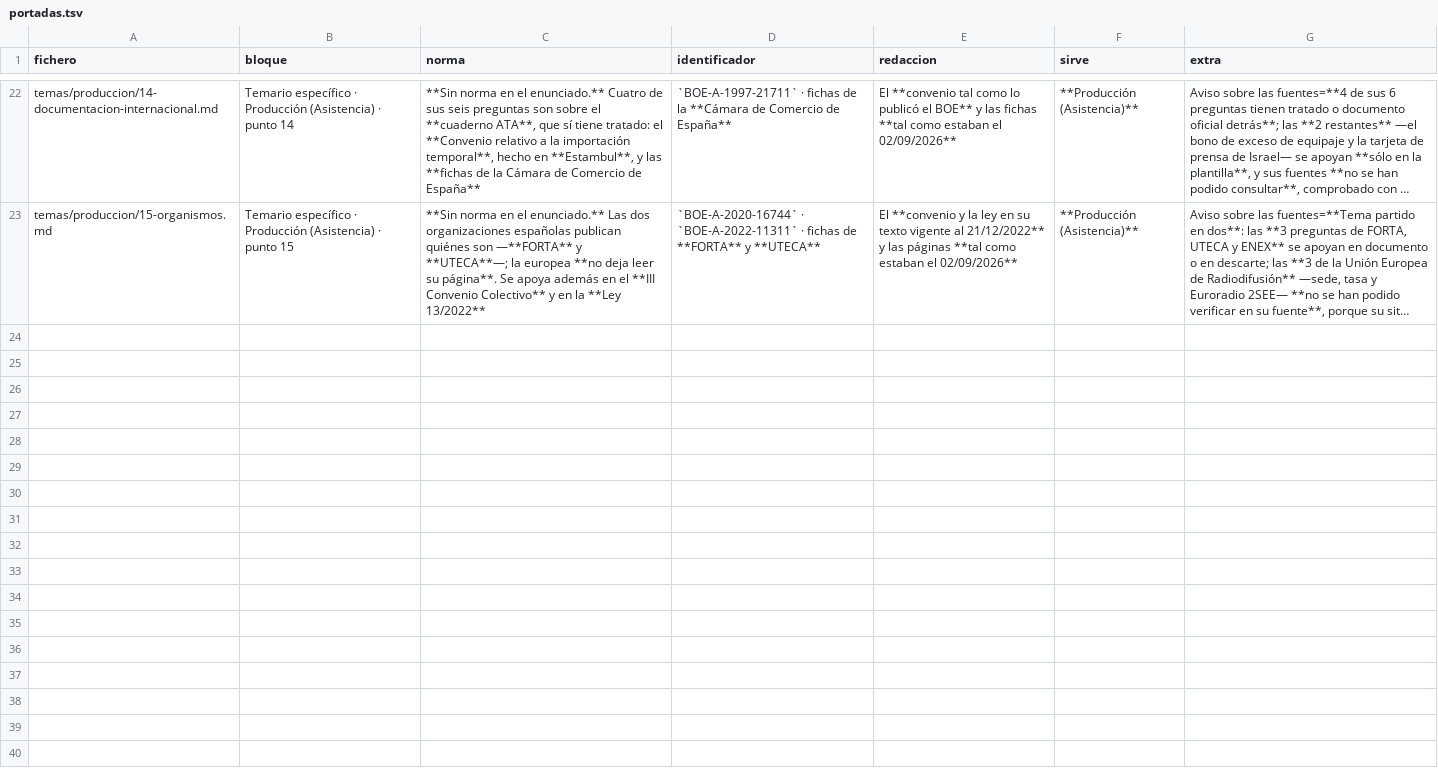
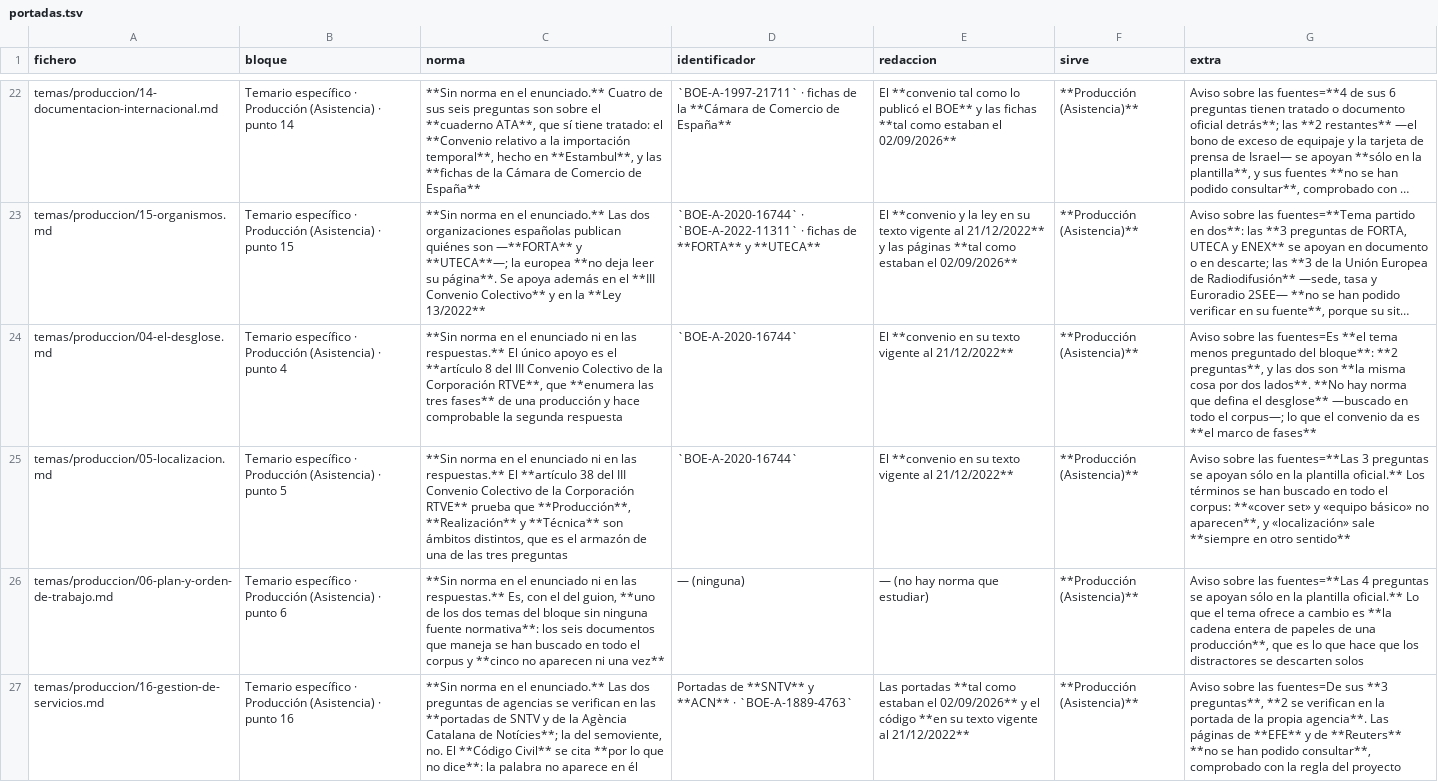
Before and after one commit to Aaroncbr92/Aaroncbr92, a TSV file: herramientas/portadas.tsv, drawn as a sheet; only a part is shown, gaps mark what is left out; long unchanged cells end in …; the diff names each change by its address in the sheet, - before the commit and + after, or states it on an @@ line.

```diff
--- a/herramientas/portadas.tsv
+++ b/herramientas/portadas.tsv
+row 24: temas/produccion/04-el-desglose.md | Temario específico · Producción (Asistencia) · punto 4 | **Sin norma en el enunciado ni en las respuestas.** El único apoyo es el **artículo 8 del III Convenio Colectivo de la Corporación RTVE**, que **enumera las tres fases** de una producción y hace comprobable la segunda respuesta | `BOE-A-2020-16744` | El **convenio en su texto vigente al 21/12/2022** | **Producción (Asistencia)** | Aviso sobre las fuentes=Es **el tema menos preguntado del bloque**: **2 preguntas**, y las dos son **la misma cosa por dos lados**. **No hay norma que defina el desglose** —buscado en todo el corpus—; lo que el convenio da es **el marco de fases**
+row 25: temas/produccion/05-localizacion.md | Temario específico · Producción (Asistencia) · punto 5 | **Sin norma en el enunciado ni en las respuestas.** El **artículo 38 del III Convenio Colectivo de la Corporación RTVE** prueba que **Producción**, **Realización** y **Técnica** son ámbitos distintos, que es el armazón de una de las tres preguntas | `BOE-A-2020-16744` | El **convenio en su texto vigente al 21/12/2022** | **Producción (Asistencia)** | Aviso sobre las fuentes=**Las 3 preguntas se apoyan sólo en la plantilla oficial.** Los términos se han buscado en todo el corpus: **«cover set» y «equipo básico» no aparecen**, y «localización» sale **siempre en otro sentido**
+row 26: temas/produccion/06-plan-y-orden-de-trabajo.md | Temario específico · Producción (Asistencia) · punto 6 | **Sin norma en el enunciado ni en las respuestas.** Es, con el del guion, **uno de los dos temas del bloque sin ninguna fuente normativa**: los seis documentos que maneja se han buscado en todo el corpus y **cinco no aparecen ni una vez** | — (ninguna) | — (no hay norma que estudiar) | **Producción (Asistencia)** | Aviso sobre las fuentes=**Las 4 preguntas se apoyan sólo en la plantilla oficial.** Lo que el tema ofrece a cambio es **la cadena entera de papeles de una producción**, que es lo que hace que los distractores se descarten solos
+row 27: temas/produccion/16-gestion-de-servicios.md | Temario específico · Producción (Asistencia) · punto 16 | **Sin norma en el enunciado.** Las dos preguntas de agencias se verifican en las **portadas de SNTV y de la Agència Catalana de Notícies**; la del semoviente, no. El **Código Civil** se cita **por lo que no dice**: la palabra no aparece en él | Portadas de **SNTV** y **ACN** · `BOE-A-1889-4763` | Las portadas **tal como estaban el 02/09/2026** y el código **en su texto vigente al 21/12/2022** | **Producción (Asistencia)** | Aviso sobre las fuentes=De sus **3 preguntas**, **2 se verifican en la portada de la propia agencia**. Las páginas de **EFE** y de **Reuters** **no se han podido consultar**, comprobado con la regla del proyecto
```
Also changed, not shown: 21 other files.
